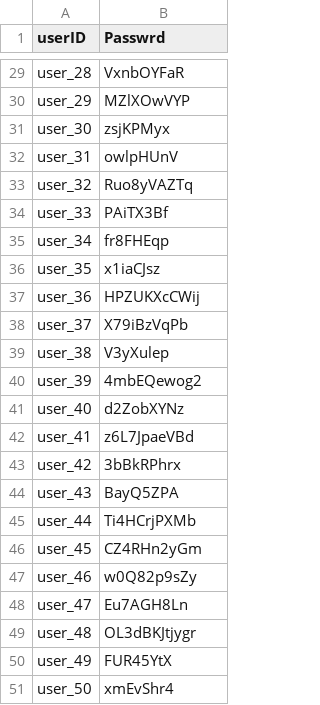
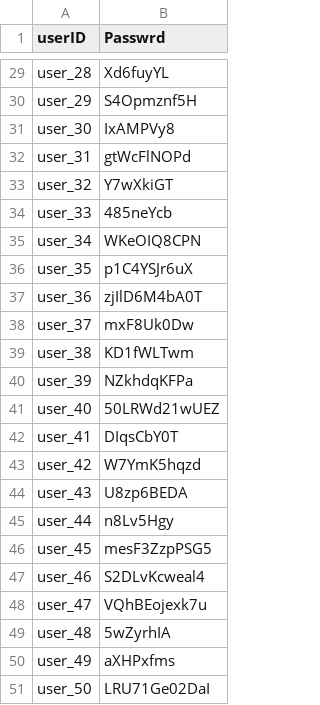
Before and after one commit to FinHackathon/RainyDay, a CSV file: Data/csv-prototyping/user_pass.csv, drawn as a sheet; only a part is shown, gaps mark what is left out; the diff covers the shown part only.

```diff
--- a/Data/csv-prototyping/user_pass.csv
+++ b/Data/csv-prototyping/user_pass.csv
@@ -29,23 +29,23 @@
-"user_28","VxnbOYFaR"
-"user_29","MZlXOwVYP"
-"user_30","zsjKPMyx"
-"user_31","owlpHUnV"
-"user_32","Ruo8yVAZTq"
-"user_33","PAiTX3Bf"
-"user_34","fr8FHEqp"
-"user_35","x1iaCJsz"
-"user_36","HPZUKXcCWij"
-"user_37","X79iBzVqPb"
-"user_38","V3yXulep"
-"user_39","4mbEQewog2"
-"user_40","d2ZobXYNz"
-"user_41","z6L7JpaeVBd"
-"user_42","3bBkRPhrx"
-"user_43","BayQ5ZPA"
-"user_44","Ti4HCrjPXMb"
-"user_45","CZ4RHn2yGm"
-"user_46","w0Q82p9sZy"
-"user_47","Eu7AGH8Ln"
-"user_48","OL3dBKJtjygr"
-"user_49","FUR45YtX"
-"user_50","xmEvShr4"
+"user_28","Xd6fuyYL"
+"user_29","S4Opmznf5H"
+"user_30","IxAMPVy8"
+"user_31","gtWcFlNOPd"
+"user_32","Y7wXkiGT"
+"user_33","485neYcb"
+"user_34","WKeOIQ8CPN"
+"user_35","p1C4YSJr6uX"
+"user_36","zjIlD6M4bA0T"
+"user_37","mxF8Uk0Dw"
+"user_38","KD1fWLTwm"
+"user_39","NZkhdqKFPa"
+"user_40","50LRWd21wUEZ"
+"user_41","DIqsCbY0T"
+"user_42","W7YmK5hqzd"
+"user_43","U8zp6BEDA"
+"user_44","n8Lv5Hgy"
+"user_45","mesF3ZzpPSG5"
+"user_46","S2DLvKcweal4"
+"user_47","VQhBEojexk7u"
+"user_48","5wZyrhIA"
+"user_49","aXHPxfms"
+"user_50","LRU71Ge02DaI"
```
Also changed, not shown: 27 edited cells elsewhere in this file, 16 other files.
